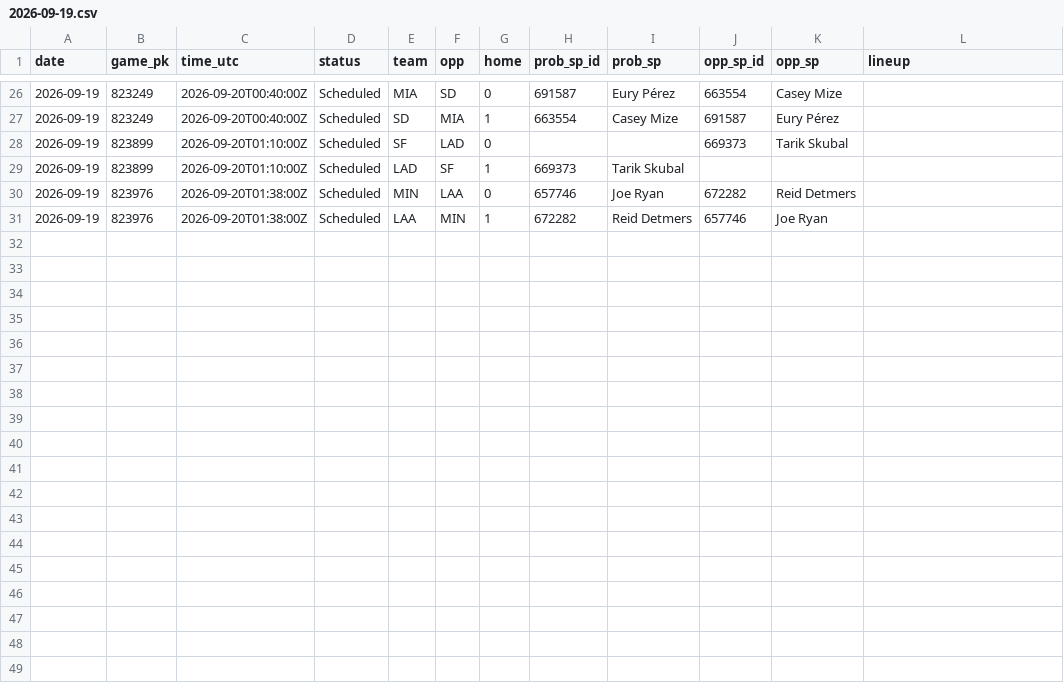
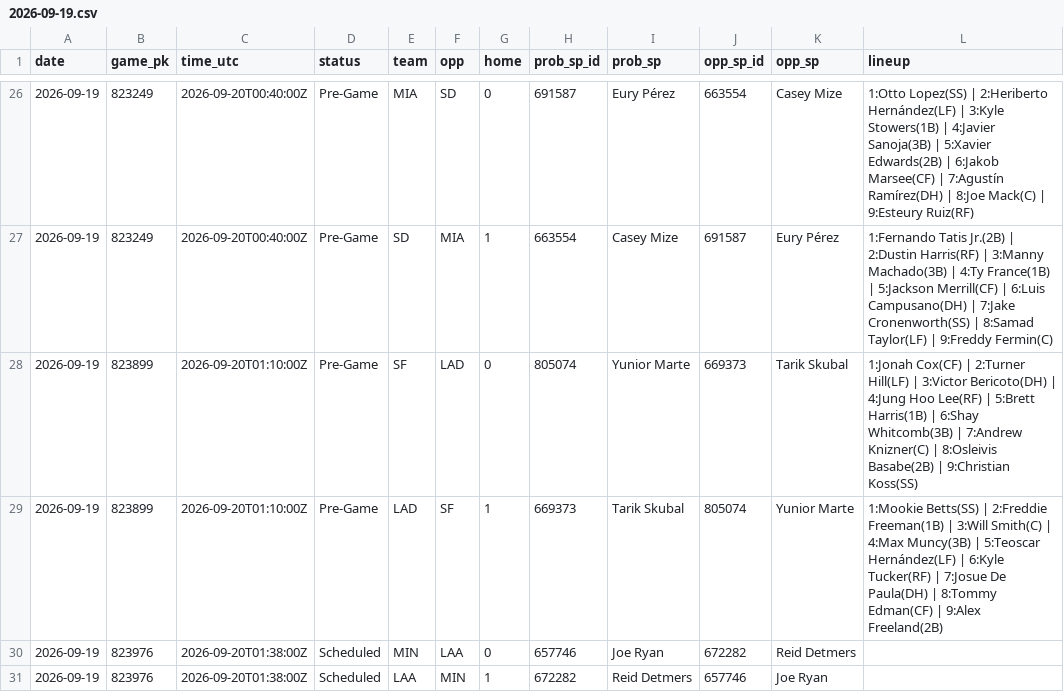
Before and after one commit to coinflipatm/ud-mlb-data, a CSV file: data/schedule/2026-09-19.csv, drawn as a sheet; only a part is shown, gaps mark what is left out; the diff covers the shown part only.

```diff
--- a/data/schedule/2026-09-19.csv
+++ b/data/schedule/2026-09-19.csv
@@ -26,5 +26,5 @@ date,game_pk,time_utc,status,team,opp,home,prob_sp_id,prob_sp,opp_sp_id,opp_sp,l
-2026-09-19,823249,2026-09-20T00:40:00Z,Scheduled,MIA,SD,0,691587,Eury Pérez,663554,Casey Mize,
-2026-09-19,823249,2026-09-20T00:40:00Z,Scheduled,SD,MIA,1,663554,Casey Mize,691587,Eury Pérez,
-2026-09-19,823899,2026-09-20T01:10:00Z,Scheduled,SF,LAD,0,,,669373,Tarik Skubal,
-2026-09-19,823899,2026-09-20T01:10:00Z,Scheduled,LAD,SF,1,669373,Tarik Skubal,,,
+2026-09-19,823249,2026-09-20T00:40:00Z,Pre-Game,MIA,SD,0,691587,Eury Pérez,663554,Casey Mize,1:Otto Lopez(SS) | 2:Heriberto Hernández(LF) | 3:Kyle Stowers(1B) | 4:Javier Sanoja(3B) | 5:Xavier Edwards(2B) | 6:Jakob Marsee(CF) | 7:Agustín Ramírez(DH) | 8:Joe Mack(C) | 9:Esteury Ruiz(RF)
+2026-09-19,823249,2026-09-20T00:40:00Z,Pre-Game,SD,MIA,1,663554,Casey Mize,691587,Eury Pérez,1:Fernando Tatis Jr.(2B) | 2:Dustin Harris(RF) | 3:Manny Machado(3B) | 4:Ty France(1B) | 5:Jackson Merrill(CF) | 6:Luis Campusano(DH) | 7:Jake Cronenworth(SS) | 8:Samad Taylor(LF) | 9:Freddy Fermin(C)
+2026-09-19,823899,2026-09-20T01:10:00Z,Pre-Game,SF,LAD,0,805074,Yunior Marte,669373,Tarik Skubal,1:Jonah Cox(CF) | 2:Turner Hill(LF) | 3:Victor Bericoto(DH) | 4:Jung Hoo Lee(RF) | 5:Brett Harris(1B) | 6:Shay Whitcomb(3B) | 7:Andrew Knizner(C) | 8:Osleivis Basabe(2B) | 9:Christian Koss(SS)
+2026-09-19,823899,2026-09-20T01:10:00Z,Pre-Game,LAD,SF,1,669373,Tarik Skubal,805074,Yunior Marte,1:Mookie Betts(SS) | 2:Freddie Freeman(1B) | 3:Will Smith(C) | 4:Max Muncy(3B) | 5:Teoscar Hernández(LF) | 6:Kyle Tucker(RF) | 7:Josue De Paula(DH) | 8:Tommy Edman(CF) | 9:Alex Freeland(2B)
 2026-09-19,823976,2026-09-20T01:38:00Z,Scheduled,MIN,LAA,0,657746,Joe Ryan,672282,Reid Detmers,
```
Also changed, not shown: 52 edited cells elsewhere in this file.
